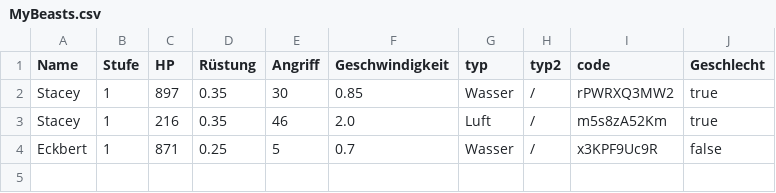
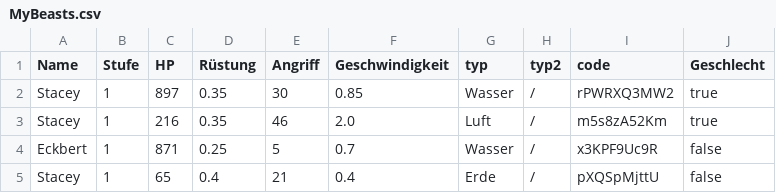
Before and after one commit to rebeccath/4ElementBreed, a CSV file: MyBeasts.csv, drawn as a sheet; the diff names each change by its address in the sheet, - before the commit and + after, or states it on an @@ line.

```diff
--- a/MyBeasts.csv
+++ b/MyBeasts.csv
+row 5: Stacey | 1 | 65 | 0.4 | 21 | 0.4 | Erde | / | pXQSpMjttU | false
```
Also changed, not shown: 1 other file.
